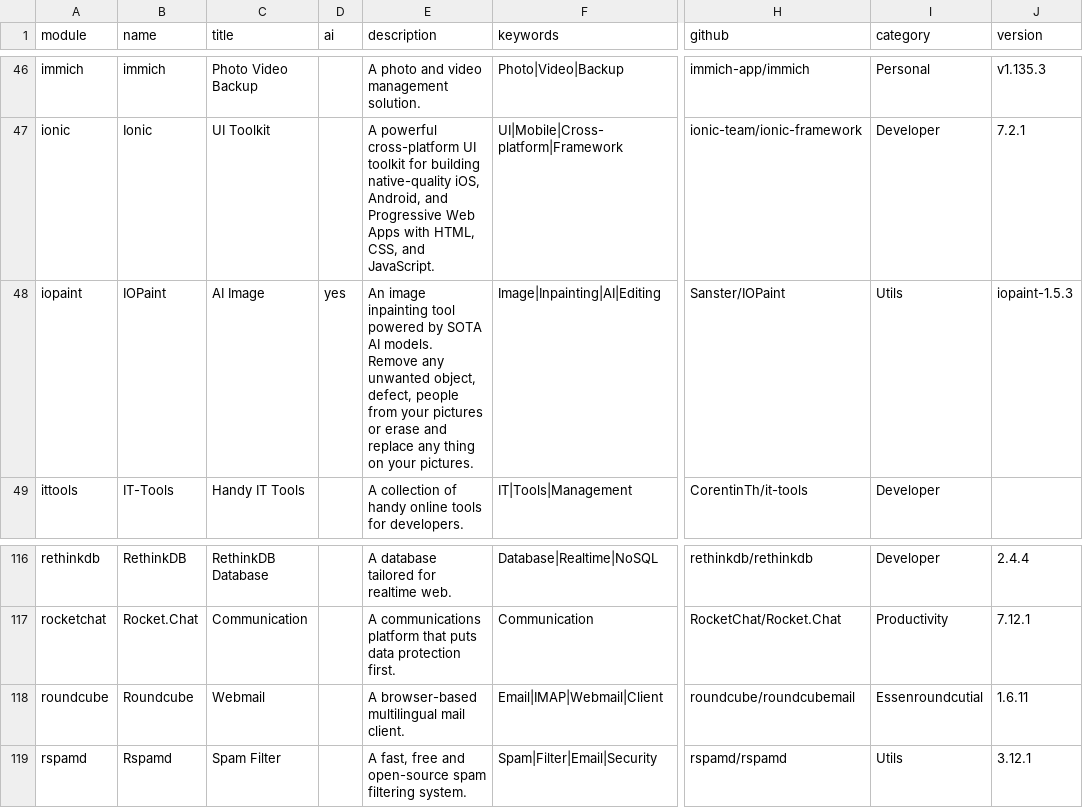
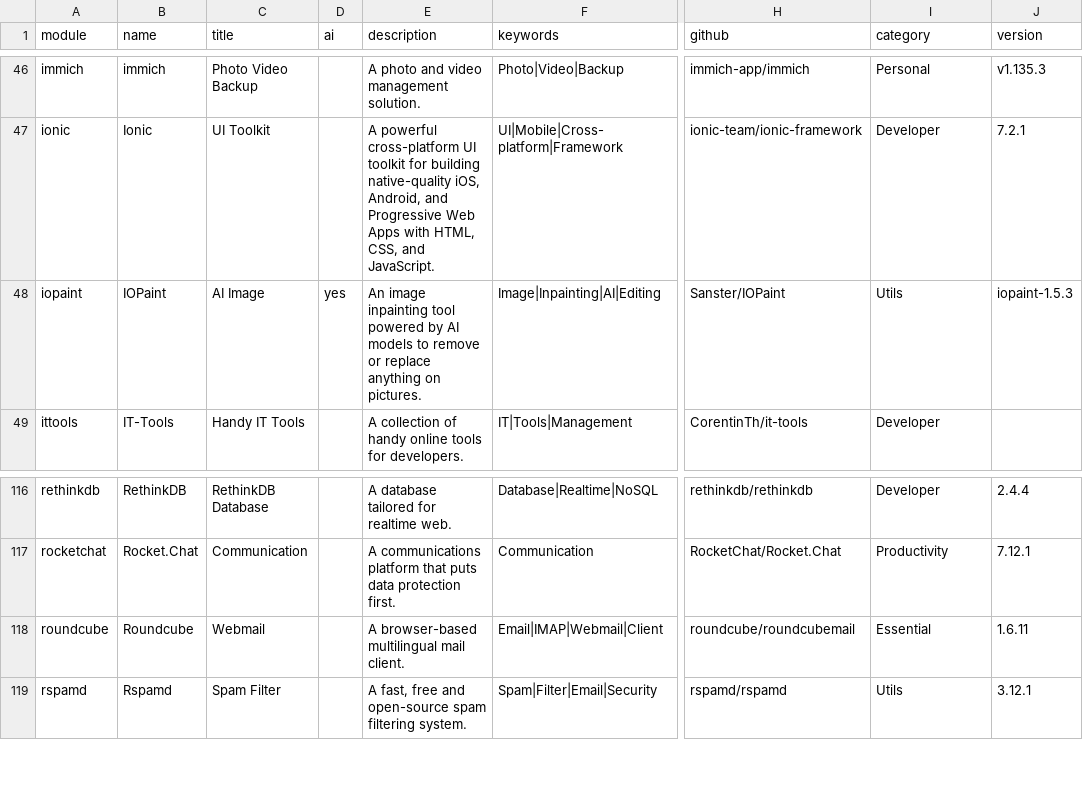
Before and after one commit to MyDongleCloud/Free, a CSV file: private/modules.csv, drawn as a sheet; only a part is shown, gaps mark what is left out; the diff names each change by its address in the sheet, - before the commit and + after, or states it on an @@ line.

```diff
--- a/private/modules.csv
+++ b/private/modules.csv
-E48 (description): …powered by SOTA AI models. Remove any unwanted object, defect, people from your pictures or erase and replace any thing on your pictures.
+E48 (description): …powered by AI models to remove or replace anything on pictures.
-I118 (category): Essenroundcutial
+I118 (category): Essential
```
Also changed, not shown: 5 other files.
